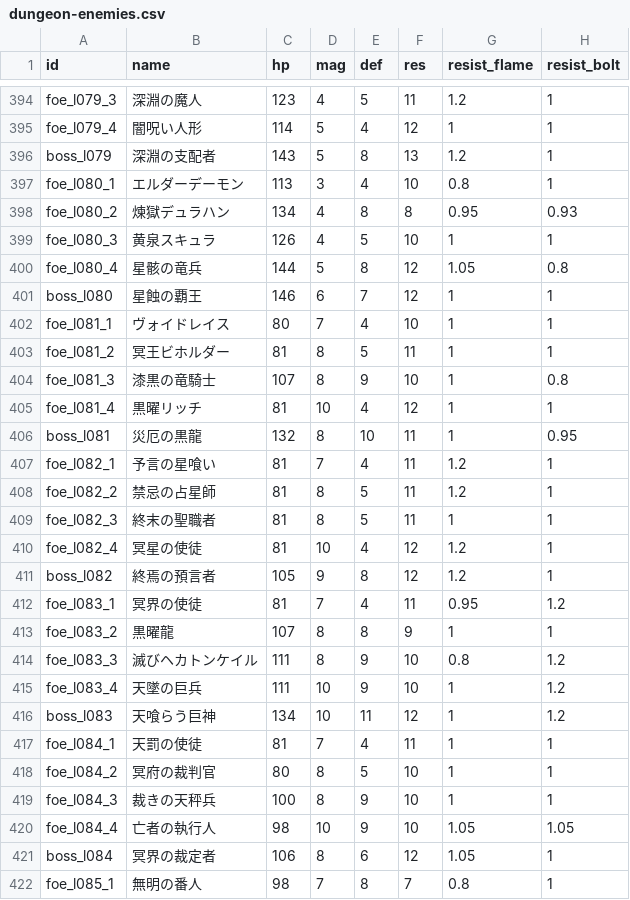
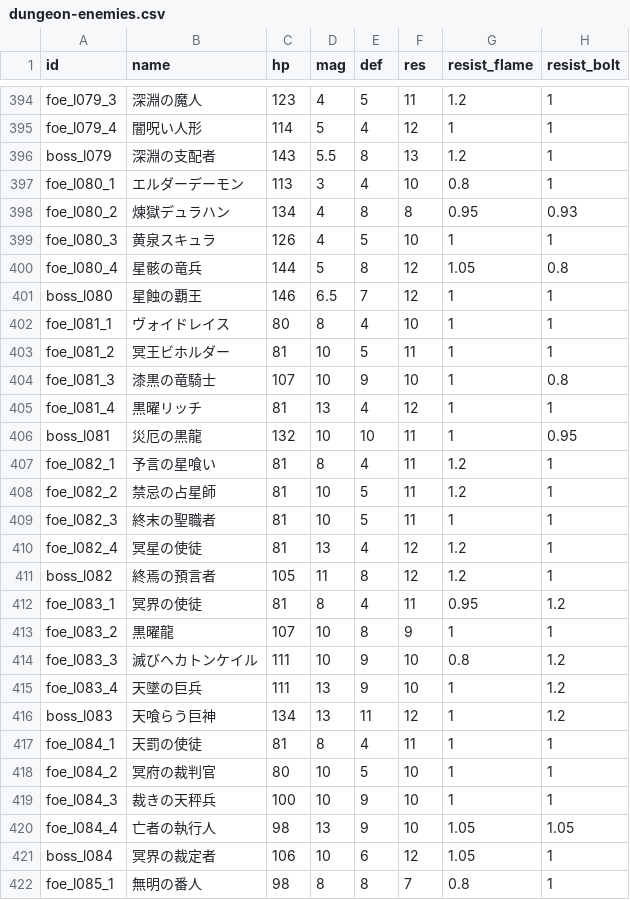
Before and after one commit to Katsuya100/magia-fantasy-larp-tool, a CSV file: assets/data/dungeon-enemies.csv, drawn as a sheet; only a part is shown, gaps mark what is left out; the diff covers the shown part only; the diff names each change by its address in the sheet, - before the commit and + after, or states it on an @@ line.

```diff
--- a/assets/data/dungeon-enemies.csv
+++ b/assets/data/dungeon-enemies.csv
-D396 (mag): 5
+D396 (mag): 5.5
-D401 (mag): 6
+D401 (mag): 6.5
-D402 (mag): 7
+D402 (mag): 8
-D403:D404 (mag): 8
+D403:D404 (mag): 10
-D405 (mag): 10
+D405 (mag): 13
-D406 (mag): 8
+D406 (mag): 10
-D407 (mag): 7
+D407 (mag): 8
-D408:D409 (mag): 8
+D408:D409 (mag): 10
-D410 (mag): 10
+D410 (mag): 13
-D411 (mag): 9
+D411 (mag): 11
-D412 (mag): 7
+D412 (mag): 8
-D413:D414 (mag): 8
+D413:D414 (mag): 10
-D415:D416 (mag): 10
+D415:D416 (mag): 13
-D417 (mag): 7
+D417 (mag): 8
-D418:D419 (mag): 8
+D418:D419 (mag): 10
-D420 (mag): 10
+D420 (mag): 13
-D421 (mag): 8
+D421 (mag): 10
-D422 (mag): 7
+D422 (mag): 8
```
Also changed, not shown: 94 edited cells elsewhere in this file, 1 other file.
